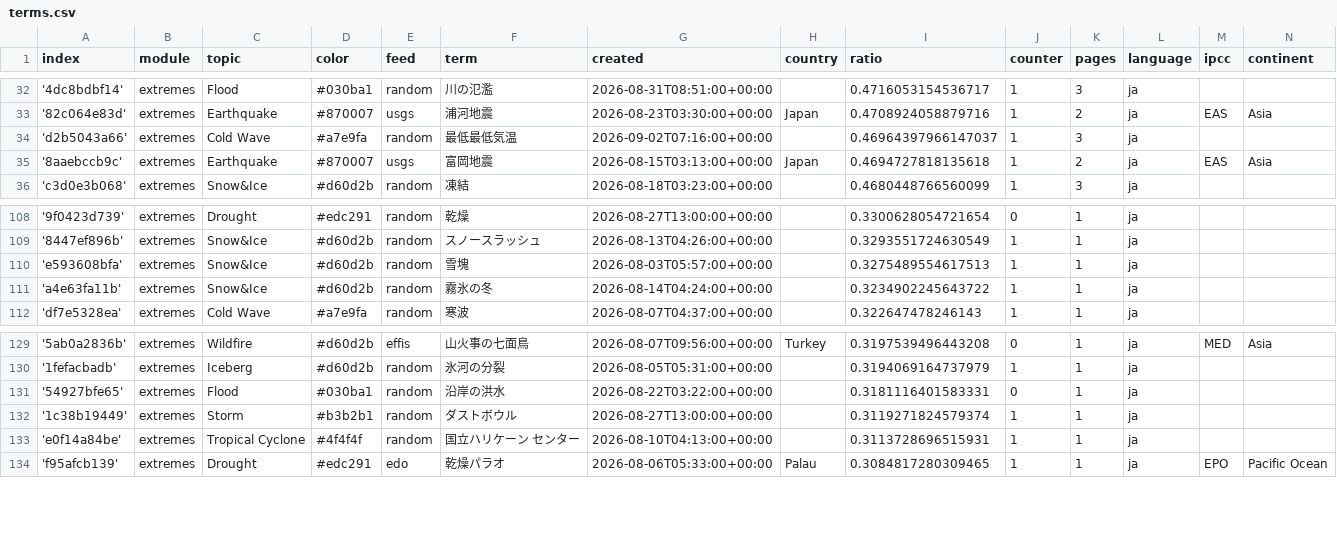
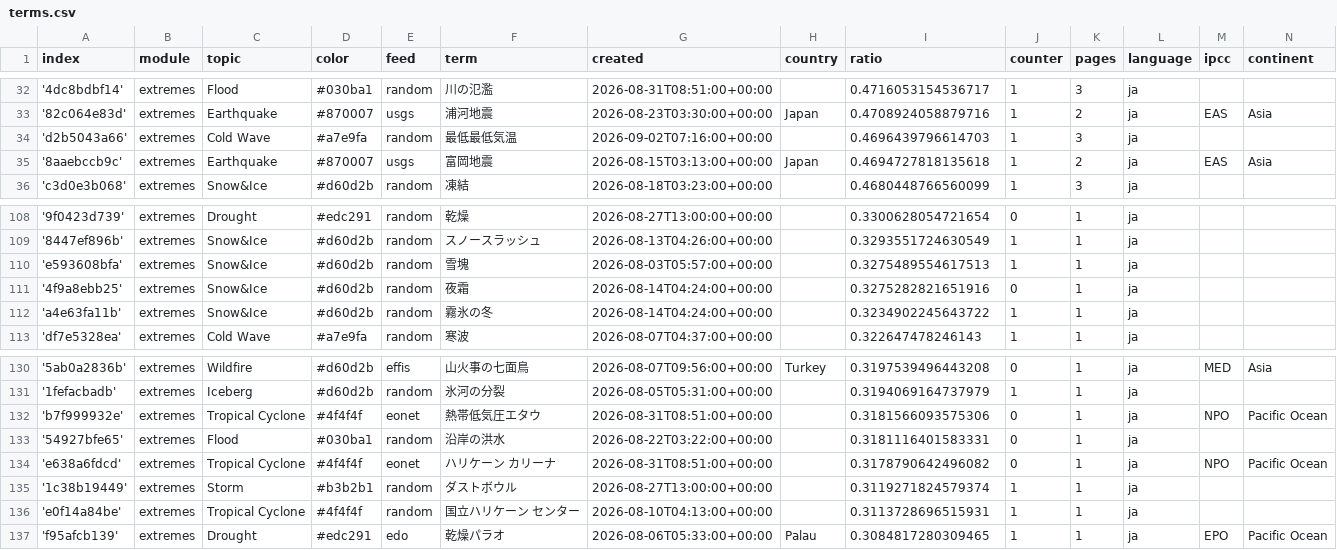
Before and after one commit to annajungfleischnews/japaneseExtremes, a CSV file: terms.csv, drawn as a sheet; only a part is shown, gaps mark what is left out.

Commit message:
Commit from GitHub Actions (import:0.0)

```diff
--- a/terms.csv
+++ b/terms.csv
@@ -33,3 +33,3 @@ index,module,topic,color,feed,term,created,country,ratio,counter,pages,language,
 '82c064e83d',extremes,Earthquake,#870007,usgs,浦河地震,2026-08-23T03:30:00+00:00,Japan,0.4708924058879716,1,2,ja,EAS,Asia
-'d2b5043a66',extremes,Cold Wave,#a7e9fa,random,最低最低気温,2026-09-02T07:16:00+00:00,,0.46964397966147037,1,3,ja,,
+'d2b5043a66',extremes,Cold Wave,#a7e9fa,random,最低最低気温,2026-09-02T07:16:00+00:00,,0.4696439796614703,1,3,ja,,
 '8aaebccb9c',extremes,Earthquake,#870007,usgs,富岡地震,2026-08-15T03:13:00+00:00,Japan,0.4694727818135618,1,2,ja,EAS,Asia
@@ -110,2 +110,3 @@ index,module,topic,color,feed,term,created,country,ratio,counter,pages,language,
 'e593608bfa',extremes,Snow&Ice,#d60d2b,random,雪塊,2026-08-03T05:57:00+00:00,,0.3275489554617513,1,1,ja,,
+'4f9a8ebb25',extremes,Snow&Ice,#d60d2b,random,夜霜,2026-08-14T04:24:00+00:00,,0.3275282821651916,0,1,ja,,
 'a4e63fa11b',extremes,Snow&Ice,#d60d2b,random,霧氷の冬,2026-08-14T04:24:00+00:00,,0.3234902245643722,1,1,ja,,
@@ -130,3 +131,5 @@ index,module,topic,color,feed,term,created,country,ratio,counter,pages,language,
 '1fefacbadb',extremes,Iceberg,#d60d2b,random,氷河の分裂,2026-08-05T05:31:00+00:00,,0.3194069164737979,1,1,ja,,
+'b7f999932e',extremes,Tropical Cyclone,#4f4f4f,eonet,熱帯低気圧エタウ,2026-08-31T08:51:00+00:00,,0.3181566093575306,0,1,ja,NPO,Pacific Ocean
 '54927bfe65',extremes,Flood,#030ba1,random,沿岸の洪水,2026-08-22T03:22:00+00:00,,0.3181116401583331,0,1,ja,,
+'e638a6fdcd',extremes,Tropical Cyclone,#4f4f4f,eonet,ハリケーン カリーナ,2026-08-31T08:51:00+00:00,,0.3178790642496082,0,1,ja,NPO,Pacific Ocean
 '1c38b19449',extremes,Storm,#b3b2b1,random,ダストボウル,2026-08-27T13:00:00+00:00,,0.3119271824579374,1,1,ja,,
```
